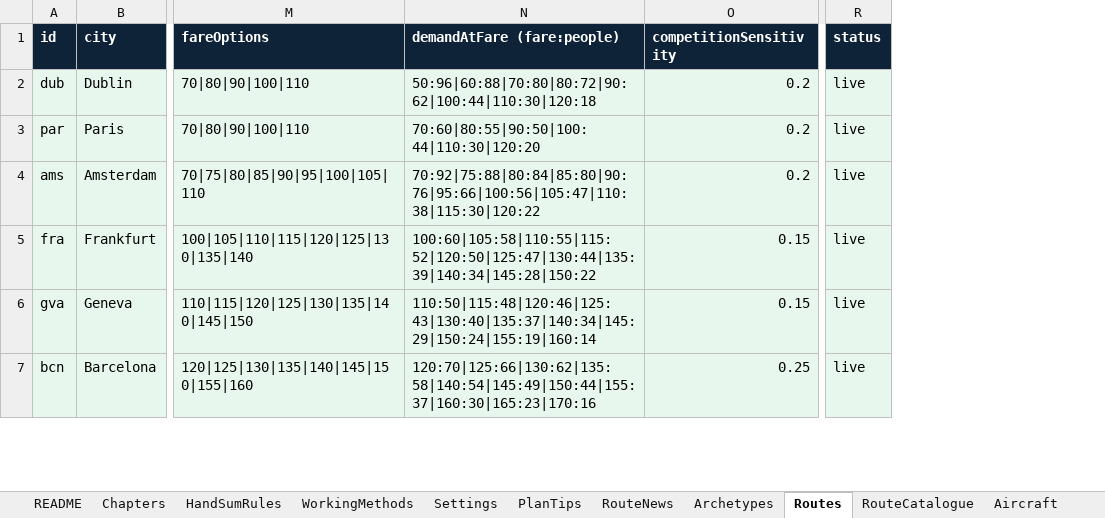
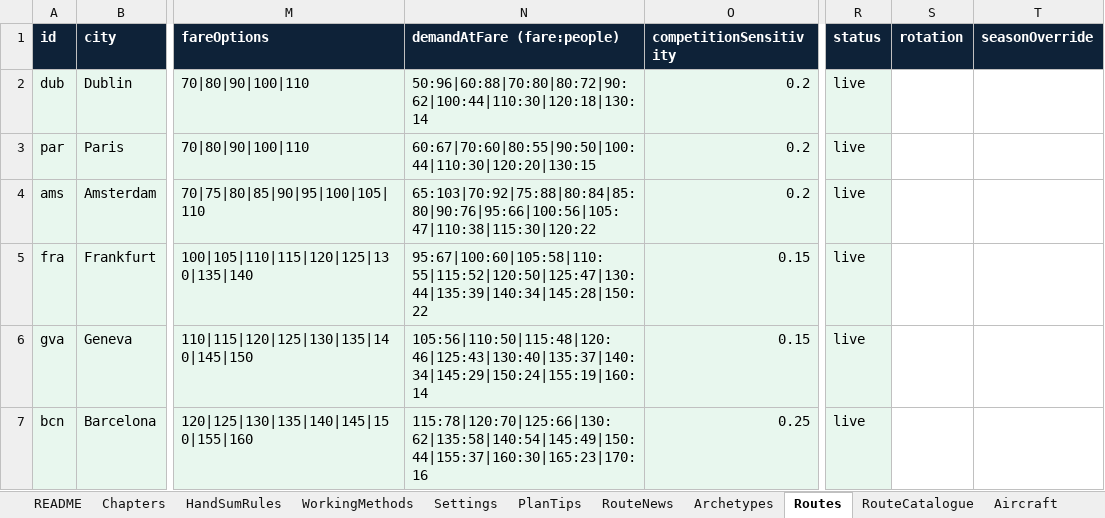
Before and after one commit to bertieharris2-cpu/Airline-Simulator-Maths-Game, an Excel workbook: data/Airline-World-Workbook.xlsx, sheet Routes, drawn as a sheet; only a part is shown, gaps mark what is left out; values as stored, in another font and other column widths than the file's, no borders; the diff covers the shown part only; the diff names each change by its address in the sheet, - before the commit and + after, or states it on an @@ line.

```diff
--- a/data/Airline-World-Workbook.xlsx (sheet Routes)
+++ b/data/Airline-World-Workbook.xlsx (sheet Routes)
+column S (rotation), empty
+column T (seasonOverride), empty
-N2 (demandAtFare (fare:people)): 50:96|60:88|70:80|80:72|90:62|100:44|110:30|120:18
+N2 (demandAtFare (fare:people)): 50:96|60:88|70:80|80:72|90:62|100:44|110:30|120:18|130:14
-N3 (demandAtFare (fare:people)): 70:60|80:55|90:50|100:44|110:30|120:20
+N3 (demandAtFare (fare:people)): 60:67|70:60|80:55|90:50|100:44|110:30|120:20|130:15
-N4 (demandAtFare (fare:people)): 70:92|75:88|80:84|85:80|90:76|95:66|100:56|105:47|110:38|115:30|120:22
+N4 (demandAtFare (fare:people)): 65:103|70:92|75:88|80:84|85:80|90:76|95:66|100:56|105:47|110:38|115:30|120:22
-N5 (demandAtFare (fare:people)): 100:60|105:58|110:55|115:52|120:50|125:47|130:44|135:39|140:34|145:28|150:22
+N5 (demandAtFare (fare:people)): 95:67|100:60|105:58|110:55|115:52|120:50|125:47|130:44|135:39|140:34|145:28|150:22
-N6 (demandAtFare (fare:people)): 110:50|115:48|120:46|125:43|130:40|135:37|140:34|145:29|150:24|155:19|160:14
+N6 (demandAtFare (fare:people)): 105:56|110:50|115:48|120:46|125:43|130:40|135:37|140:34|145:29|150:24|155:19|160:14
-N7 (demandAtFare (fare:people)): 120:70|125:66|130:62|135:58|140:54|145:49|150:44|155:37|160:30|165:23|170:16
+N7 (demandAtFare (fare:people)): 115:78|120:70|125:66|130:62|135:58|140:54|145:49|150:44|155:37|160:30|165:23|170:16
```
Also changed, not shown: 3 added rows and 27 edited cells elsewhere in this sheet, sheet RouteNews, sheet Market, sheet Calendar, sheet Settings, sheet Events, sheet RouteCatalogue, 7 more sheets, 23 other files.
